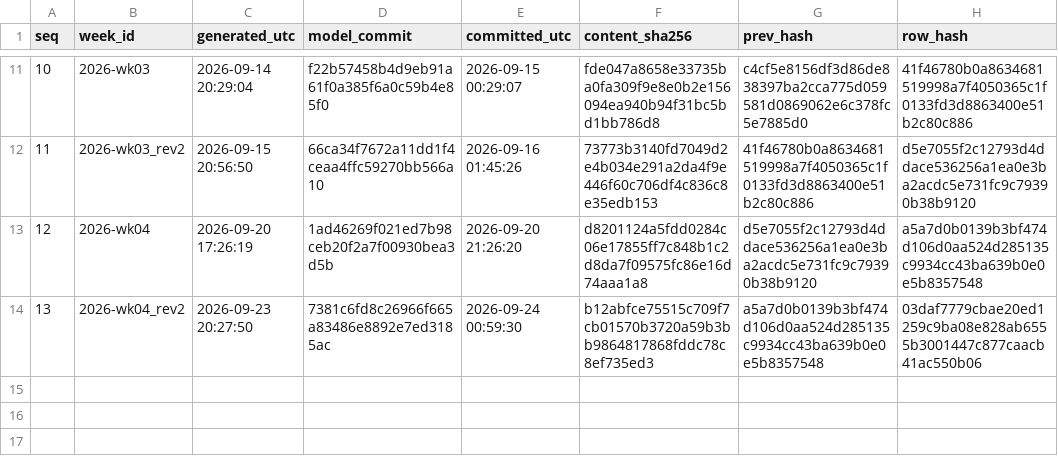
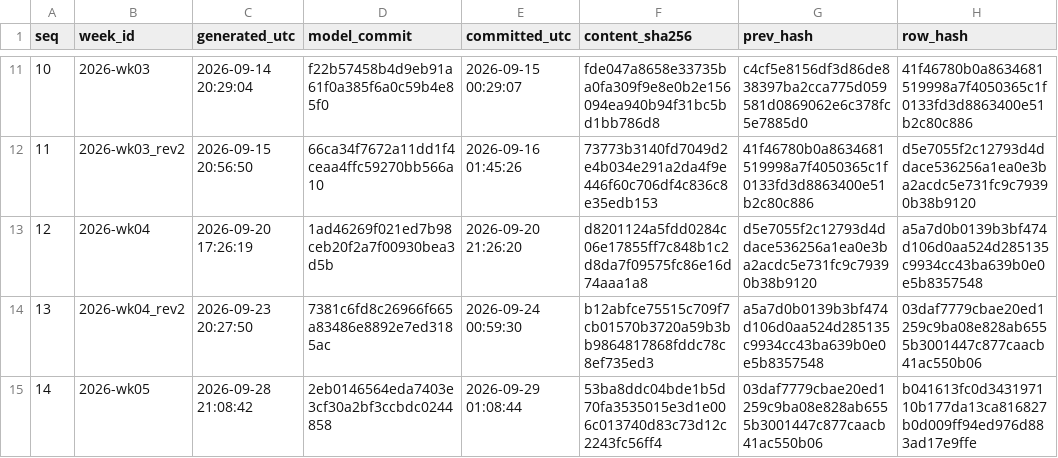
Before and after one commit to wagne6tc/cfb-ledger, a CSV file: chain.csv, drawn as a sheet; only a part is shown, gaps mark what is left out.

Commit message:
Week 2026-wk05: predictions recorded before kickoff
content_sha256 53ba8ddc04bde1b5d70fa3535015e3d1e006c013740d83c73d12c2243fc56ff4
row_hash       b041613fc0d343197110b177da13ca816827b0d009ff94ed976d883ad17e9ffe

```diff
--- a/chain.csv
+++ b/chain.csv
@@ -14 +14,2 @@
 "13","2026-wk04_rev2","2026-09-23 20:27:50","7381c6fd8c26966f665a83486e8892e7ed3185ac","2026-09-24 00:59:30","b12abfce75515c709f7cb01570b3720a59b3bb9864817868fddc78c8ef735ed3","a5a7d0b0139b3bf474d106d0aa524d285135c9934cc43ba639b0e0e5b8357548","03daf7779cbae20ed1259c9ba08e828ab6555b3001447c877caacb41ac550b06"
+"14","2026-wk05","2026-09-28 21:08:42","2eb0146564eda7403e3cf30a2bf3ccbdc0244858","2026-09-29 01:08:44","53ba8ddc04bde1b5d70fa3535015e3d1e006c013740d83c73d12c2243fc56ff4","03daf7779cbae20ed1259c9ba08e828ab6555b3001447c877caacb41ac550b06","b041613fc0d343197110b177da13ca816827b0d009ff94ed976d883ad17e9ffe"
```
Also changed, not shown: results.csv, 3 other files.
